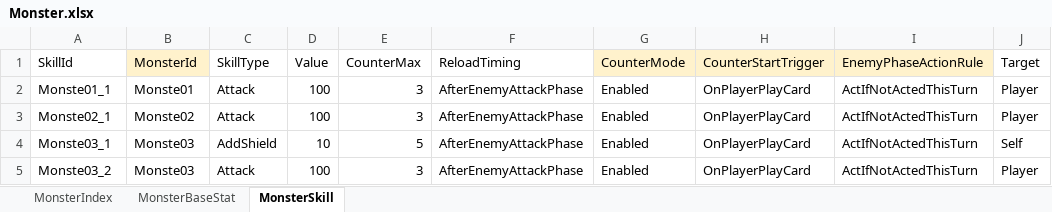
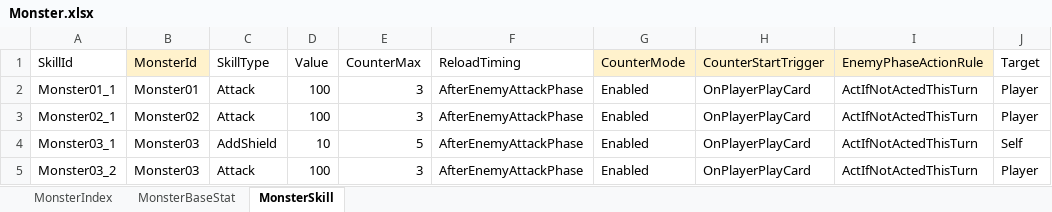
Before and after one commit to nate0815/CombatCalculatorTest, an Excel workbook: Data/Monster.xlsx, sheet MonsterSkill, drawn as a sheet; values as stored, in another font and other column widths than the file's, no borders; charts and pictures not drawn; the diff names each change by its address in the sheet, - before the commit and + after, or states it on an @@ line.

Commit message:
update ap cost rule and hp commonality rule / fix typo

```diff
--- a/Data/Monster.xlsx (sheet MonsterSkill)
+++ b/Data/Monster.xlsx (sheet MonsterSkill)
-A2 (SkillId): Monste01_1
+A2 (SkillId): Monster01_1
-B2 (MonsterId): Monste01
+B2 (MonsterId): Monster01
-A3 (SkillId): Monste02_1
+A3 (SkillId): Monster02_1
-B3 (MonsterId): Monste02
+B3 (MonsterId): Monster02
-A4 (SkillId): Monste03_1
+A4 (SkillId): Monster03_1
-B4:B5 (MonsterId): Monste03
+B4:B5 (MonsterId): Monster03
-A5 (SkillId): Monste03_2
+A5 (SkillId): Monster03_2
```
Also changed, not shown: sheet MonsterIndex, sheet MonsterBaseStat, charts or pictures, 8 other files.
